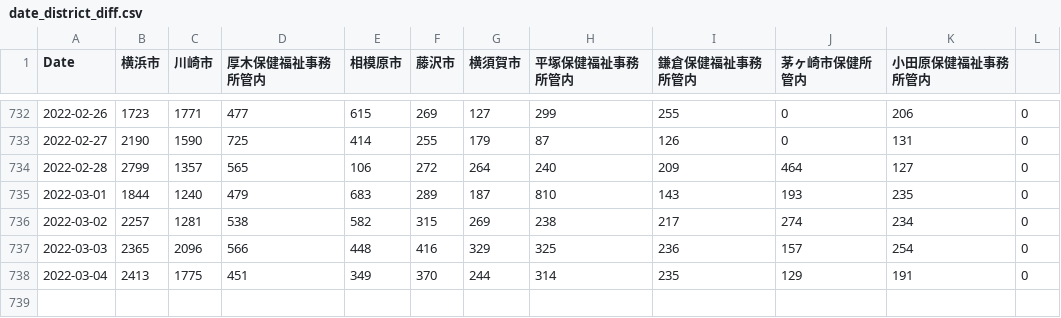
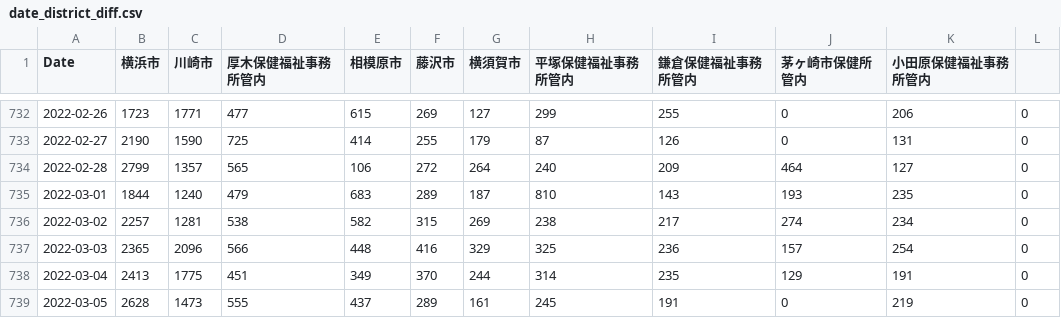
Before and after one commit to mtoyoda/covid19-kanagawa-data, a CSV file: date_district_diff.csv, drawn as a sheet; only a part is shown, gaps mark what is left out.

Commit message:
update data

```diff
--- a/date_district_diff.csv
+++ b/date_district_diff.csv
@@ -738 +738,2 @@ Date,横浜市,川崎市,厚木保健福祉事務所管内,相模原市,藤沢
 2022-03-04,2413,1775,451,349,370,244,314,235,129,191,0
+2022-03-05,2628,1473,555,437,289,161,245,191,0,219,0
```
